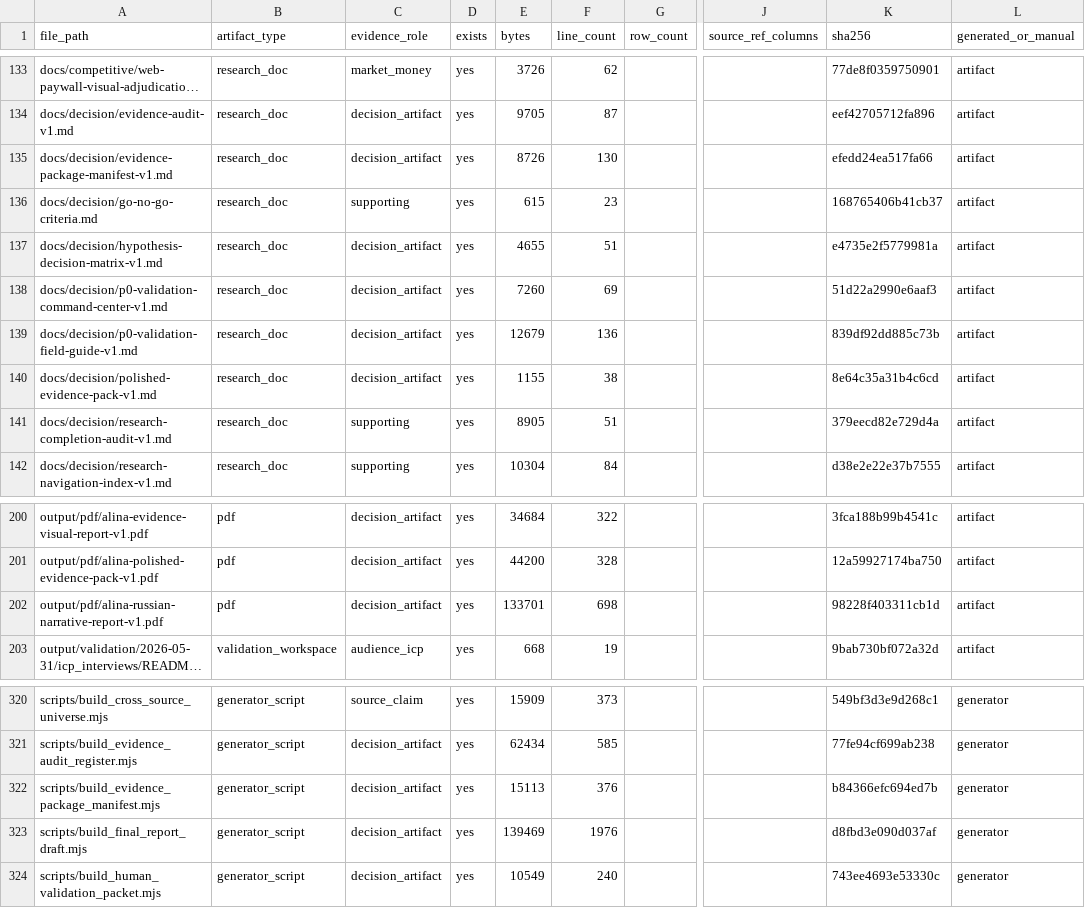
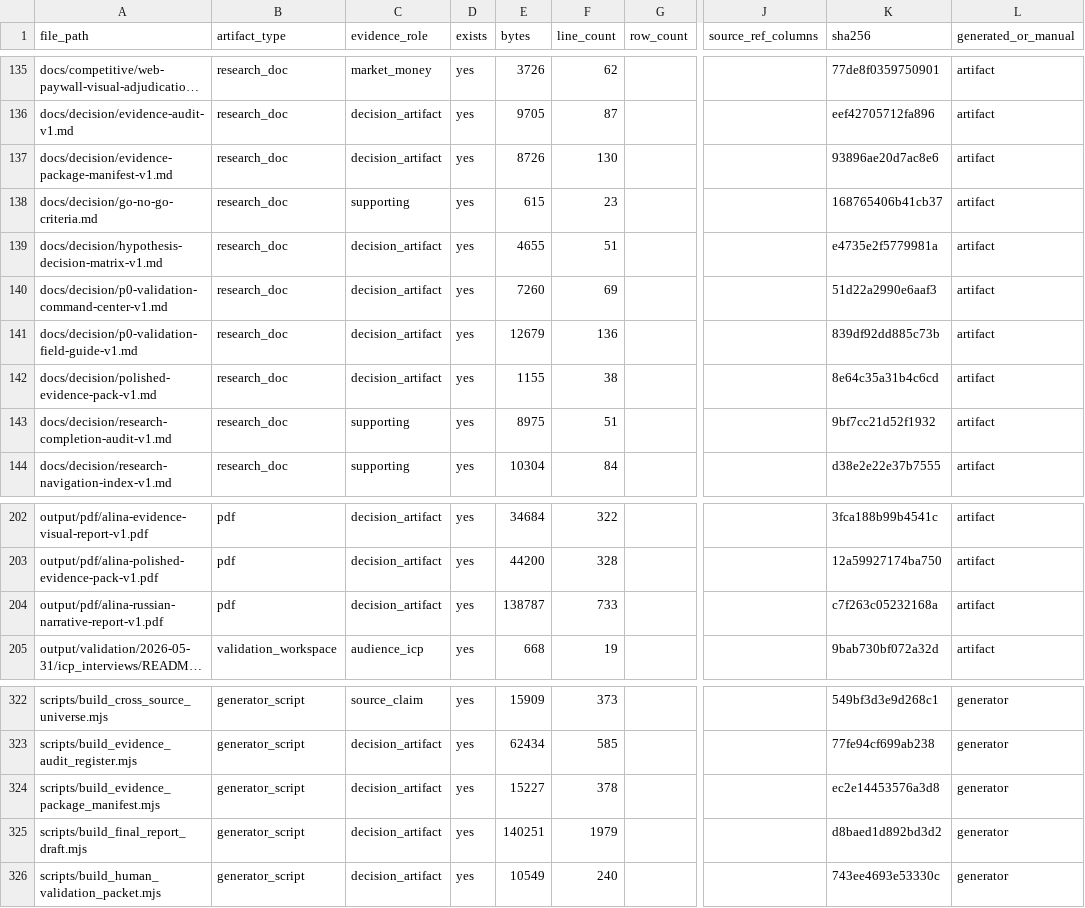
Before and after one commit to kirbudilov01/alina-research, a CSV file: data_processed/evidence_artifact_manifest.csv, drawn as a sheet; only a part is shown, gaps mark what is left out; long unchanged cells end in …; addresses are those after the commit; the diff covers the shown part only; the diff names each change by its address in the sheet, - before the commit and + after, or states it on an @@ line.

```diff
--- a/data_processed/evidence_artifact_manifest.csv
+++ b/data_processed/evidence_artifact_manifest.csv
-K137 (sha256): efedd24ea517fa66
+K137 (sha256): 93896ae20d7ac8e6
-E143 (bytes): 8905
+E143 (bytes): 8975
-K143 (sha256): 379eecd82e729d4a
+K143 (sha256): 9bf7cc21d52f1932
-E204 (bytes): 133701
+E204 (bytes): 138787
-F204 (line_count): 698
+F204 (line_count): 733
-K204 (sha256): 98228f403311cb1d
+K204 (sha256): c7f263c05232168a
-E324 (bytes): 15113
+E324 (bytes): 15227
-F324 (line_count): 376
+F324 (line_count): 378
-K324 (sha256): b84366efc694ed7b
+K324 (sha256): ec2e14453576a3d8
-E325 (bytes): 139469
+E325 (bytes): 140251
-F325 (line_count): 1976
+F325 (line_count): 1979
-K325 (sha256): d8fbd3e090d037af
+K325 (sha256): d8baed1d892bd3d2
```
Also changed, not shown: 3 added rows and 14 edited cells elsewhere in this file, data_processed/research_completion_audit.csv, 14 other files.
